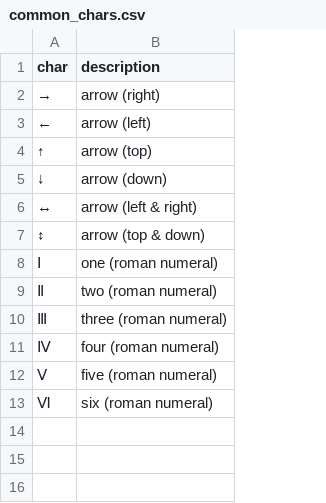
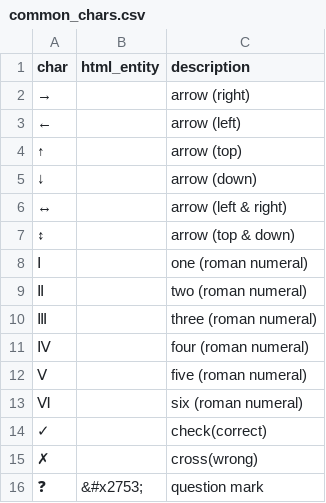
Before and after one commit to liao961120/rmdtk, a CSV file: inst/data-raw/common_chars.csv, drawn as a sheet; the diff names each change by its address in the sheet, - before the commit and + after, or states it on an @@ line.

Commit message:
Add html entities column

```diff
--- a/inst/data-raw/common_chars.csv
+++ b/inst/data-raw/common_chars.csv
+column B (html_entity), empty
+row 14: ✓ |  | check(correct)
+row 15: ✗ |  | cross(wrong)
+row 16: ❓ | &#x2753; | question mark
```
